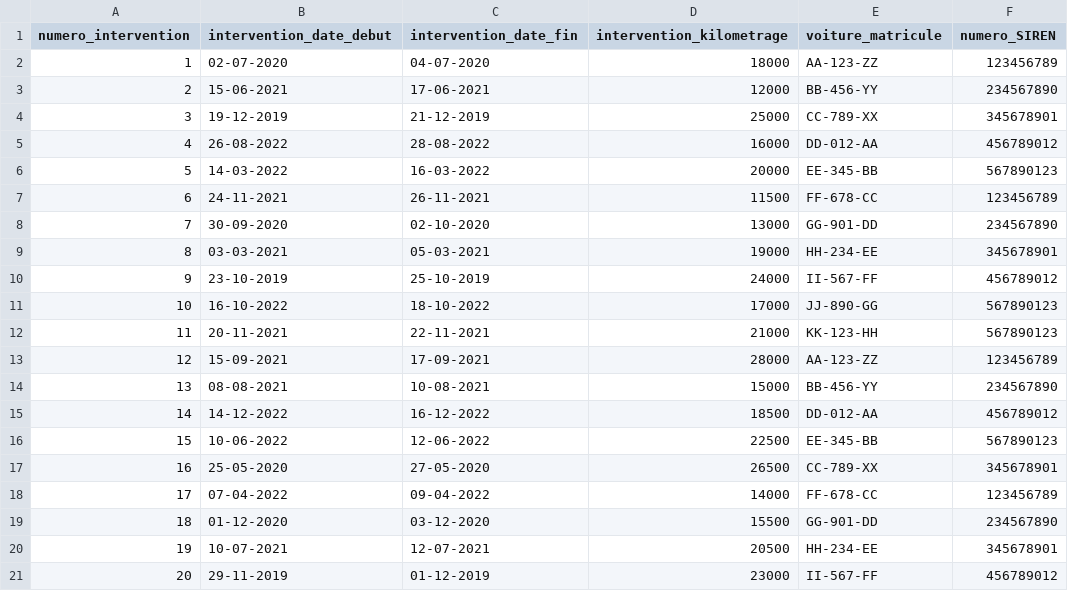
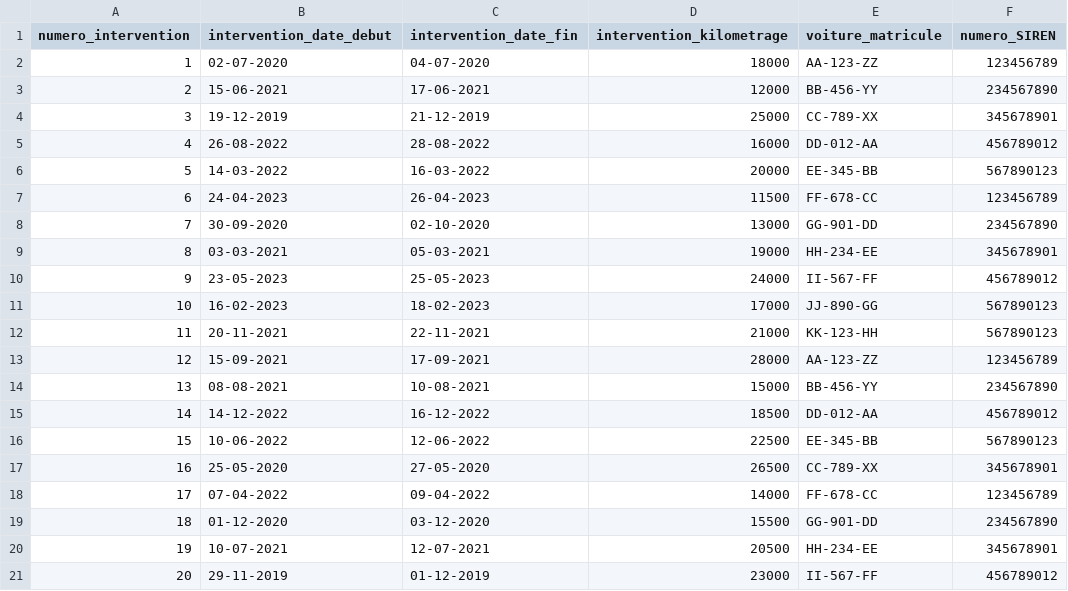
Before and after one commit to Z3ZEL/sgbd-2023, a CSV file: data/intervention.csv, drawn as a sheet.

```diff
--- a/data/intervention.csv
+++ b/data/intervention.csv
@@ -6,7 +6,7 @@ numero_intervention,intervention_date_debut,intervention_date_fin,intervention_k
 5,14-03-2022,16-03-2022,20000,EE-345-BB,567890123
-6,24-11-2021,26-11-2021,11500,FF-678-CC,123456789
+6,24-04-2023,26-04-2023,11500,FF-678-CC,123456789
 7,30-09-2020,02-10-2020,13000,GG-901-DD,234567890
 8,03-03-2021,05-03-2021,19000,HH-234-EE,345678901
-9,23-10-2019,25-10-2019,24000,II-567-FF,456789012
-10,16-10-2022,18-10-2022,17000,JJ-890-GG,567890123
+9,23-05-2023,25-05-2023,24000,II-567-FF,456789012
+10,16-02-2023,18-02-2023,17000,JJ-890-GG,567890123
 11,20-11-2021,22-11-2021,21000,KK-123-HH,567890123
```
Also changed, not shown: data/garage.csv.
